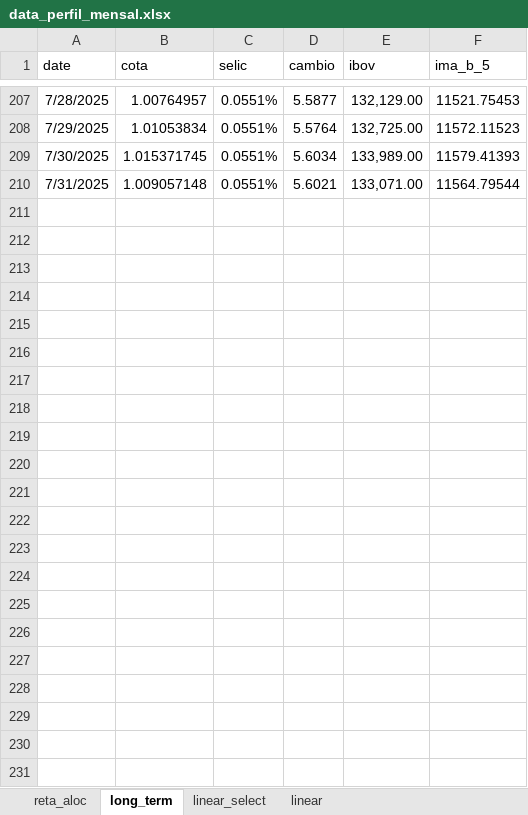
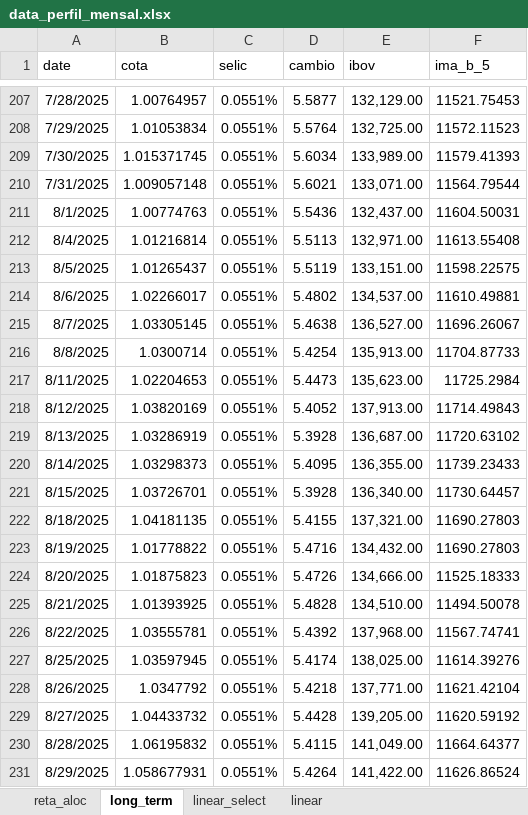
Before and after one commit to luketesser/perfil_mensal, an Excel workbook: data/data_perfil_mensal.xlsx, sheet long_term, drawn as a sheet; only a part is shown, gaps mark what is left out; values as stored, in another font and other column widths than the file's, no borders; the diff names each change by its address in the sheet, - before the commit and + after, or states it on an @@ line.

```diff
--- a/data/data_perfil_mensal.xlsx (sheet long_term)
+++ b/data/data_perfil_mensal.xlsx (sheet long_term)
+row 211: 8/1/2025 | 1.00774763 | 0.0551% | 5.5436 | 132,437.00 | 11604.50031
+row 212: 8/4/2025 | 1.01216814 | 0.0551% | 5.5113 | 132,971.00 | 11613.55408
+row 213: 8/5/2025 | 1.01265437 | 0.0551% | 5.5119 | 133,151.00 | 11598.22575
+row 214: 8/6/2025 | 1.02266017 | 0.0551% | 5.4802 | 134,537.00 | 11610.49881
+row 215: 8/7/2025 | 1.03305145 | 0.0551% | 5.4638 | 136,527.00 | 11696.26067
+row 216: 8/8/2025 | 1.0300714 | 0.0551% | 5.4254 | 135,913.00 | 11704.87733
+row 217: 8/11/2025 | 1.02204653 | 0.0551% | 5.4473 | 135,623.00 | 11725.2984
+row 218: 8/12/2025 | 1.03820169 | 0.0551% | 5.4052 | 137,913.00 | 11714.49843
+row 219: 8/13/2025 | 1.03286919 | 0.0551% | 5.3928 | 136,687.00 | 11720.63102
+row 220: 8/14/2025 | 1.03298373 | 0.0551% | 5.4095 | 136,355.00 | 11739.23433
+row 221: 8/15/2025 | 1.03726701 | 0.0551% | 5.3928 | 136,340.00 | 11730.64457
+row 222: 8/18/2025 | 1.04181135 | 0.0551% | 5.4155 | 137,321.00 | 11690.27803
+row 223: 8/19/2025 | 1.01778822 | 0.0551% | 5.4716 | 134,432.00 | 11690.27803
+row 224: 8/20/2025 | 1.01875823 | 0.0551% | 5.4726 | 134,666.00 | 11525.18333
+row 225: 8/21/2025 | 1.01393925 | 0.0551% | 5.4828 | 134,510.00 | 11494.50078
+row 226: 8/22/2025 | 1.03555781 | 0.0551% | 5.4392 | 137,968.00 | 11567.74741
+row 227: 8/25/2025 | 1.03597945 | 0.0551% | 5.4174 | 138,025.00 | 11614.39276
+row 228: 8/26/2025 | 1.0347792 | 0.0551% | 5.4218 | 137,771.00 | 11621.42104
+row 229: 8/27/2025 | 1.04433732 | 0.0551% | 5.4428 | 139,205.00 | 11620.59192
+row 230: 8/28/2025 | 1.06195832 | 0.0551% | 5.4115 | 141,049.00 | 11664.64377
+row 231: 8/29/2025 | 1.058677931 | 0.0551% | 5.4264 | 141,422.00 | 11626.86524
```
Also changed, not shown: sheet reta_aloc, sheet linear_select, 4 other files.
